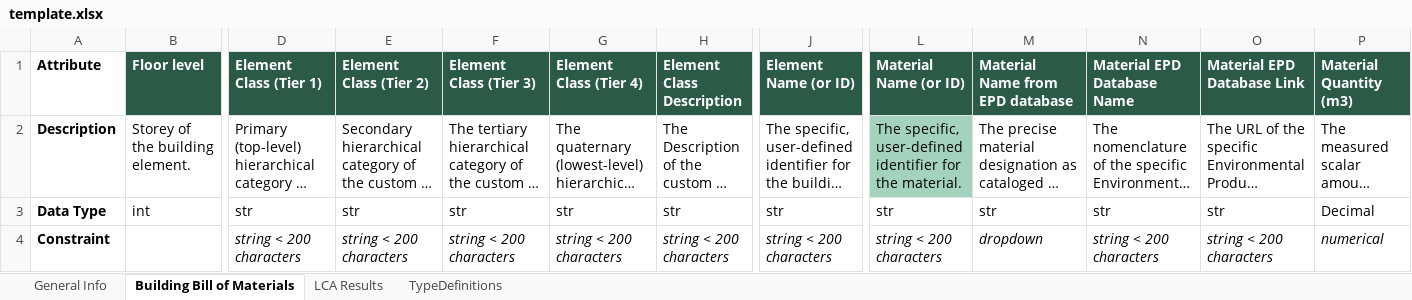
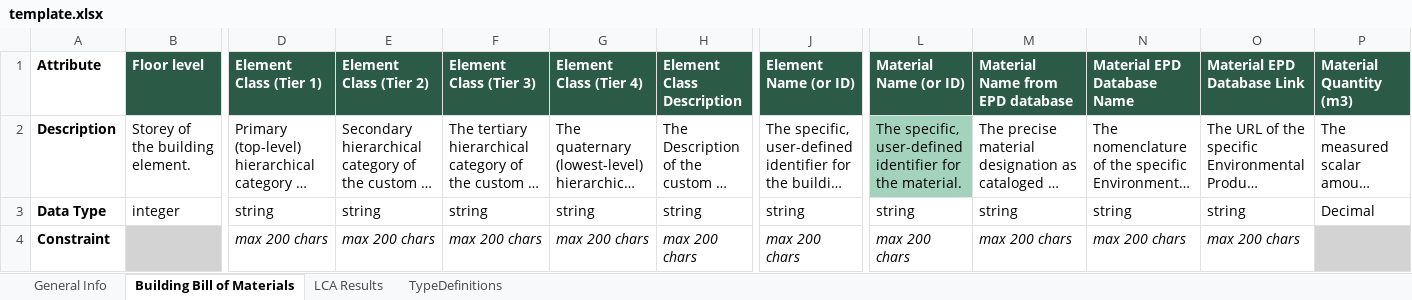
Before and after one commit to EPFL-ENAC/lmc-openbdf, an Excel workbook: template.xlsx, sheet Building Bill of Materials, drawn as a sheet; only a part is shown, gaps mark what is left out; long unchanged cells end in …; values as stored, in another font and other column widths than the file's, no borders; the diff covers the shown part only; the diff names each change by its address in the sheet, - before the commit and + after, or states it on an @@ line.

```diff
--- a/template.xlsx (sheet Building Bill of Materials)
+++ b/template.xlsx (sheet Building Bill of Materials)
-B3 (Floor level): int
+B3 (Floor level): integer
-D3 (Element Class (Tier 1)): str
+D3 (Element Class (Tier 1)): string
-E3 (Element Class (Tier 2)): str
+E3 (Element Class (Tier 2)): string
-F3 (Element Class (Tier 3)): str
+F3 (Element Class (Tier 3)): string
-G3 (Element Class (Tier 4)): str
+G3 (Element Class (Tier 4)): string
-H3 (Element Class Description): str
+H3 (Element Class Description): string
-J3 (Element Name (or ID)): str
+J3 (Element Name (or ID)): string
-L3 (Material Name (or ID)): str
+L3 (Material Name (or ID)): string
-M3 (Material Name from EPD database): str
+M3 (Material Name from EPD database): string
-N3 (Material EPD Database Name): str
+N3 (Material EPD Database Name): string
-O3 (Material EPD Database Link): str
+O3 (Material EPD Database Link): string
-B4 fill: none
+B4 fill: #D3D3D3
-D4 (Element Class (Tier 1)): string < 200 characters
+D4 (Element Class (Tier 1)): max 200 chars
-E4 (Element Class (Tier 2)): string < 200 characters
+E4 (Element Class (Tier 2)): max 200 chars
-F4 (Element Class (Tier 3)): string < 200 characters
+F4 (Element Class (Tier 3)): max 200 chars
-G4 (Element Class (Tier 4)): string < 200 characters
+G4 (Element Class (Tier 4)): max 200 chars
-H4 (Element Class Description): string < 200 characters
+H4 (Element Class Description): max 200 chars
-J4 (Element Name (or ID)): string < 200 characters
+J4 (Element Name (or ID)): max 200 chars
-L4 (Material Name (or ID)): string < 200 characters
+L4 (Material Name (or ID)): max 200 chars
-M4 (Material Name from EPD database): dropdown
+M4 (Material Name from EPD database): max 200 chars
-N4 (Material EPD Database Name): string < 200 characters
+N4 (Material EPD Database Name): max 200 chars
-O4 (Material EPD Database Link): string < 200 characters
+O4 (Material EPD Database Link): max 200 chars
-P4 (Material Quantity (m3)): numerical
+P4 (Material Quantity (m3)): (empty)
-P4 fill: none
+P4 fill: #D3D3D3
```
Also changed, not shown: 21 edited cells and cell formats elsewhere in this sheet, sheet LCA Results, sheet General Info, 5 other files.
